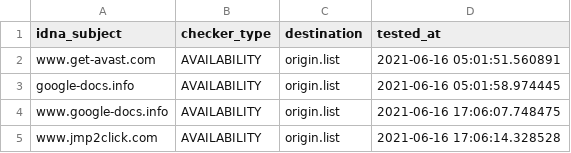
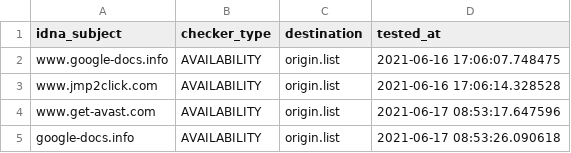
Before and after one commit to dead-hosts/add.Dead_git_FadeMind, a CSV file: .pyfunceble/inactive.csv, drawn as a sheet; removed rows and columns are numbered as before the commit, all else as after; the diff names each change by its address in the sheet, - before the commit and + after, or states it on an @@ line.

```diff
--- a/.pyfunceble/inactive.csv
+++ b/.pyfunceble/inactive.csv
-row 2: www.get-avast.com | AVAILABILITY | origin.list | 2021-06-16 05:01:51.560891
-row 3: google-docs.info | AVAILABILITY | origin.list | 2021-06-16 05:01:58.974445
+row 4: www.get-avast.com | AVAILABILITY | origin.list | 2021-06-17 08:53:17.647596
+row 5: google-docs.info | AVAILABILITY | origin.list | 2021-06-17 08:53:26.090618
```
Also changed, not shown: 8 other files.
